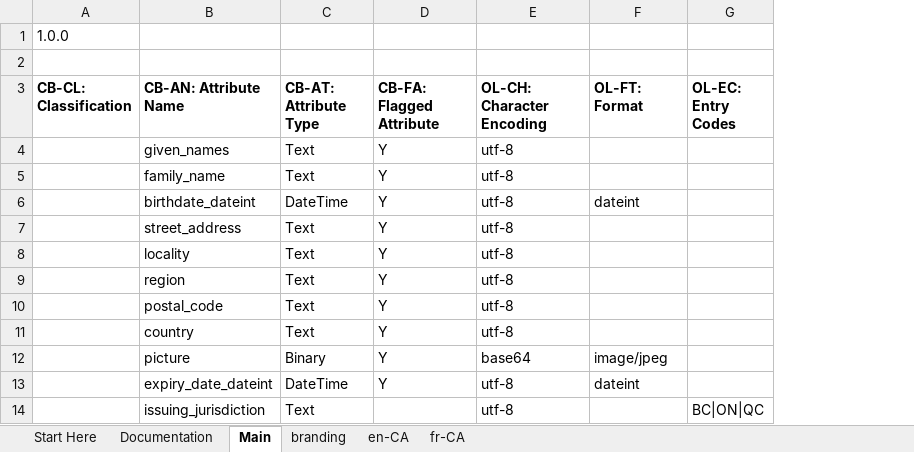
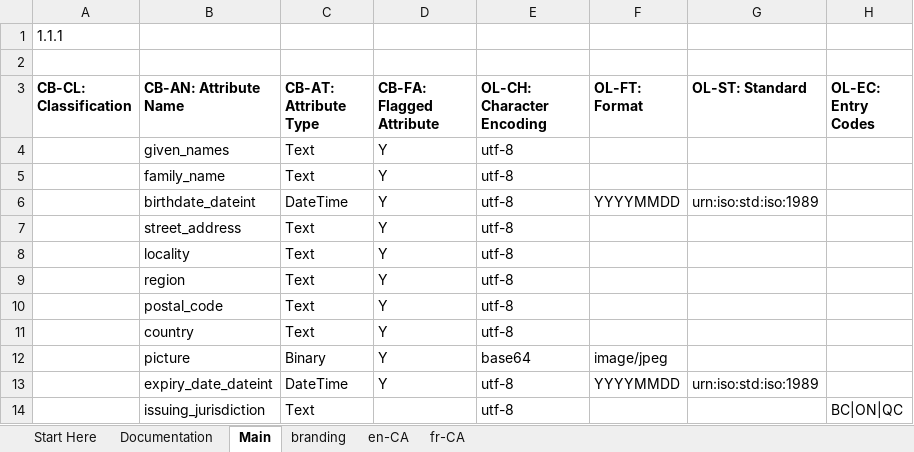
Before and after one commit to hyperledger/aries-rfcs, an Excel workbook: features/0755-oca-for-aries/OCA4Aries.xlsx, sheet Main, drawn as a sheet; only a part is shown; values as stored, in another font and other column widths than the file's, no borders; conditional formats not drawn; the diff names each change by its address in the sheet, - before the commit and + after, or states it on an @@ line.

```diff
--- a/features/0755-oca-for-aries/OCA4Aries.xlsx (sheet Main)
+++ b/features/0755-oca-for-aries/OCA4Aries.xlsx (sheet Main)
+column G (OL-ST: Standard), rows 6-13: urn:iso:std:iso:1989 |  |  |  |  |  |  | urn:iso:std:iso:1989
-A1 (CB-CL: Classification): 1.0.0
+A1 (CB-CL: Classification): 1.1.1
-F6 (OL-FT: Format): dateint
+F6 (OL-FT: Format): YYYYMMDD
-F13 (OL-FT: Format): dateint
+F13 (OL-FT: Format): YYYYMMDD
```
Also changed, not shown: sheet branding, formulas that keep their value, charts or pictures, 1 other file.
